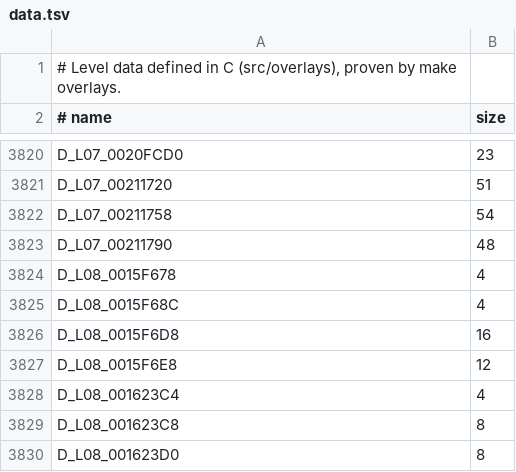
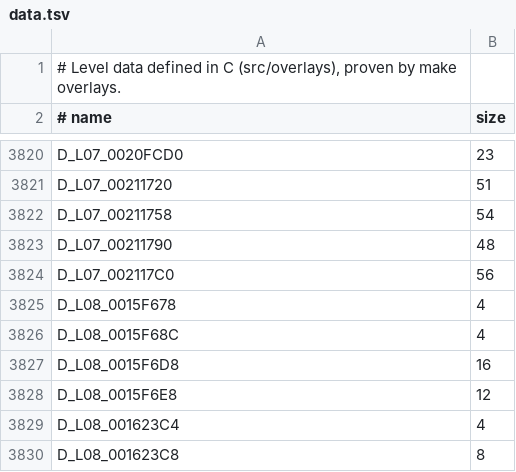
Before and after one commit to lombyte-project/Lombyte, a TSV file: config/overlays/us/data.tsv, drawn as a sheet; only a part is shown, gaps mark what is left out; the shorter side is filled out with more unchanged rows; the diff names each change by its address in the sheet, - before the commit and + after, or states it on an @@ line.

Commit message:
decomp: move D_L07_002117C0 into src/overlays/l07/gameplay/entities/taxi_platform.c

```diff
--- a/config/overlays/us/data.tsv
+++ b/config/overlays/us/data.tsv
+row 3824: D_L07_002117C0 | 56
```
Also changed, not shown: 1 other file.
